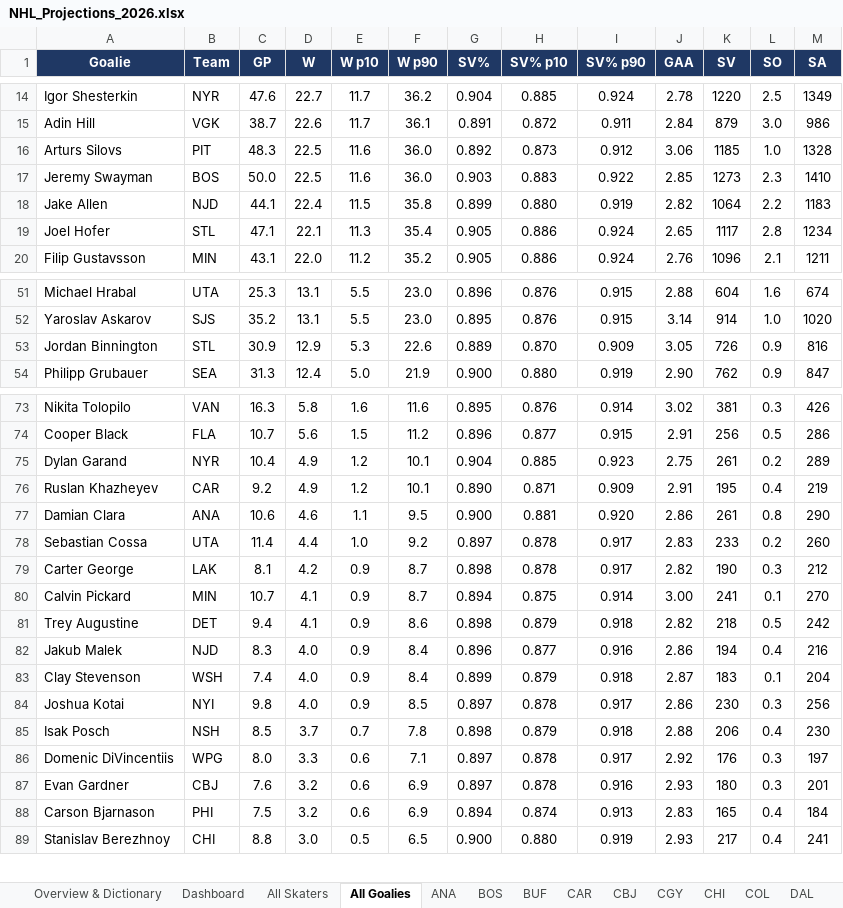
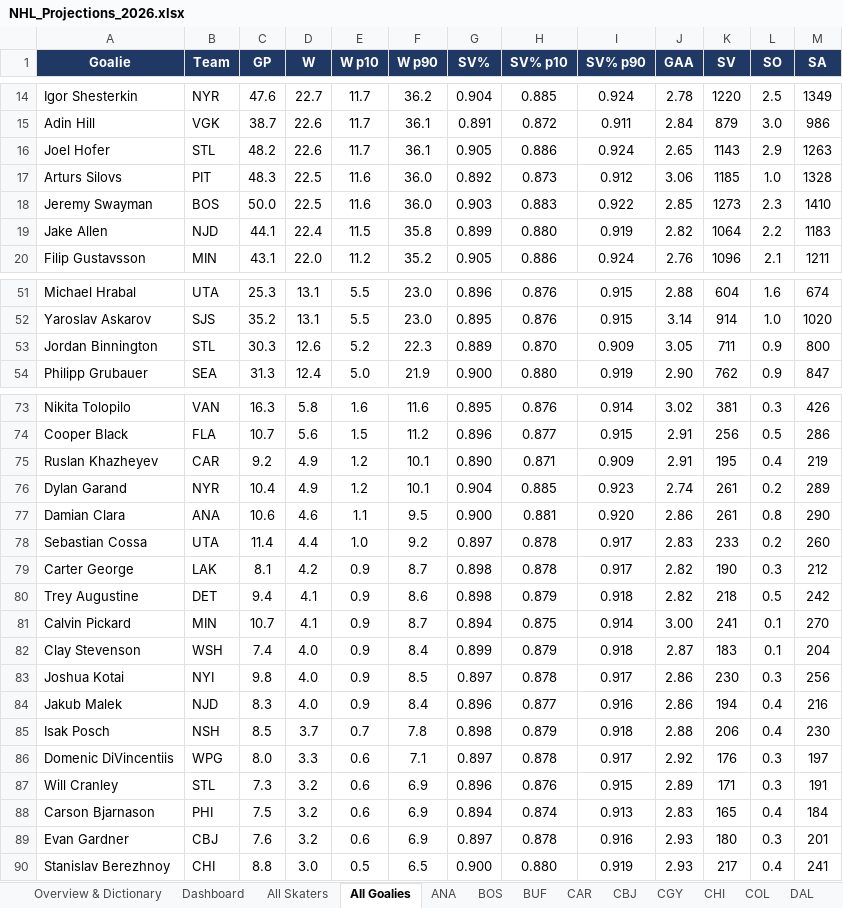
Before and after one commit to ajpayzant/nhl-scouting-dashboard, an Excel workbook: output/NHL_Projections_2026.xlsx, sheet All Goalies, drawn as a sheet; only a part is shown, gaps mark what is left out; values as stored, in another font and other column widths than the file's, no borders; conditional formats not drawn; removed rows and columns are numbered as before the commit, all else as after; the diff covers the shown part only; the diff names each change by its address in the sheet, - before the commit and + after, or states it on an @@ line.

```diff
--- a/output/NHL_Projections_2026.xlsx (sheet All Goalies)
+++ b/output/NHL_Projections_2026.xlsx (sheet All Goalies)
+row 16: Joel Hofer | STL | 48.2 | 22.6 | 11.7 | 36.1 | 0.905 | 0.886 | 0.924 | 2.65 | 1143 | 2.9 | 1263
-row 19: Joel Hofer | STL | 47.1 | 22.1 | 11.3 | 35.4 | 0.905 | 0.886 | 0.924 | 2.65 | 1117 | 2.8 | 1234
-C53 (GP): 30.9
+C53 (GP): 30.3
-D53 (W): 12.9
+D53 (W): 12.6
-E53 (W p10): 5.3
+E53 (W p10): 5.2
-F53 (W p90): 22.6
+F53 (W p90): 22.3
-K53 (SV): 726
+K53 (SV): 711
-M53 (SA): 816
+M53 (SA): 800
-row 75: Dylan Garand | NYR | 10.4 | 4.9 | 1.2 | 10.1 | 0.904 | 0.885 | 0.923 | 2.75 | 261 | 0.2 | 289
+row 76: Dylan Garand | NYR | 10.4 | 4.9 | 1.2 | 10.1 | 0.904 | 0.885 | 0.923 | 2.74 | 261 | 0.2 | 289
@@ row 81 moved to row 80: Trey Augustine @@
@@ row 82 moved to row 84: Jakub Malek @@
+row 87: Will Cranley | STL | 7.3 | 3.2 | 0.6 | 6.9 | 0.896 | 0.876 | 0.915 | 2.89 | 171 | 0.3 | 191
```
Also changed, not shown: 2 moved rows elsewhere in this sheet, sheet All Skaters, sheet STL, sheet COL, sheet NJD, sheet VGK, sheet BOS, 28 more sheets, 10 other files.
